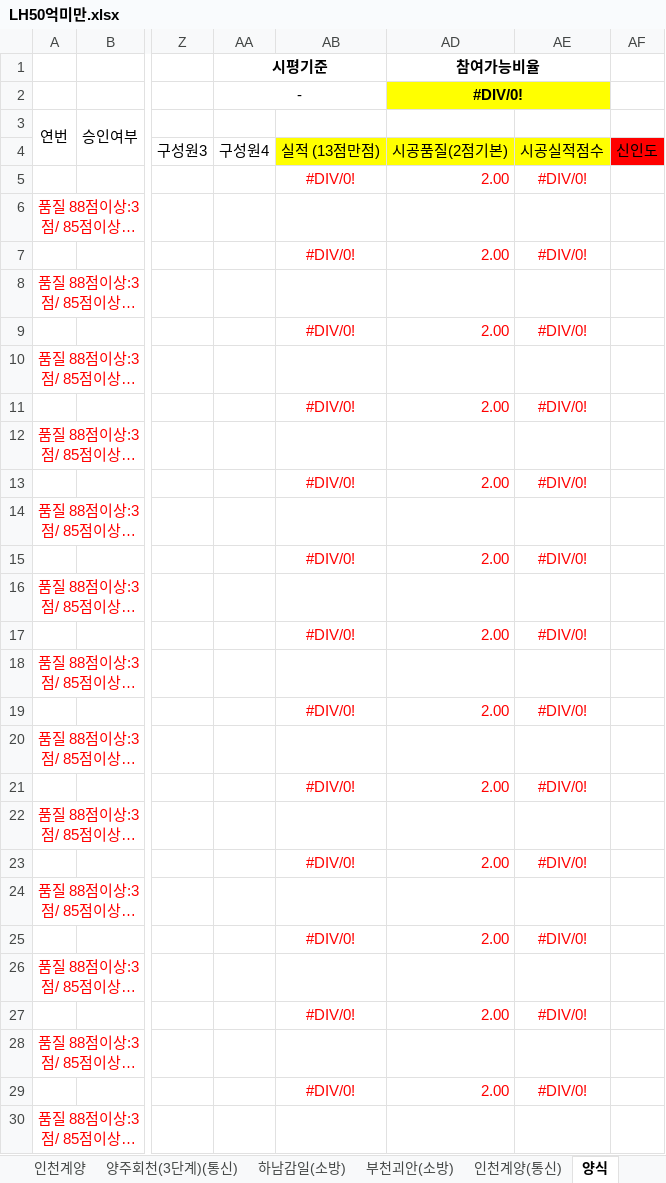
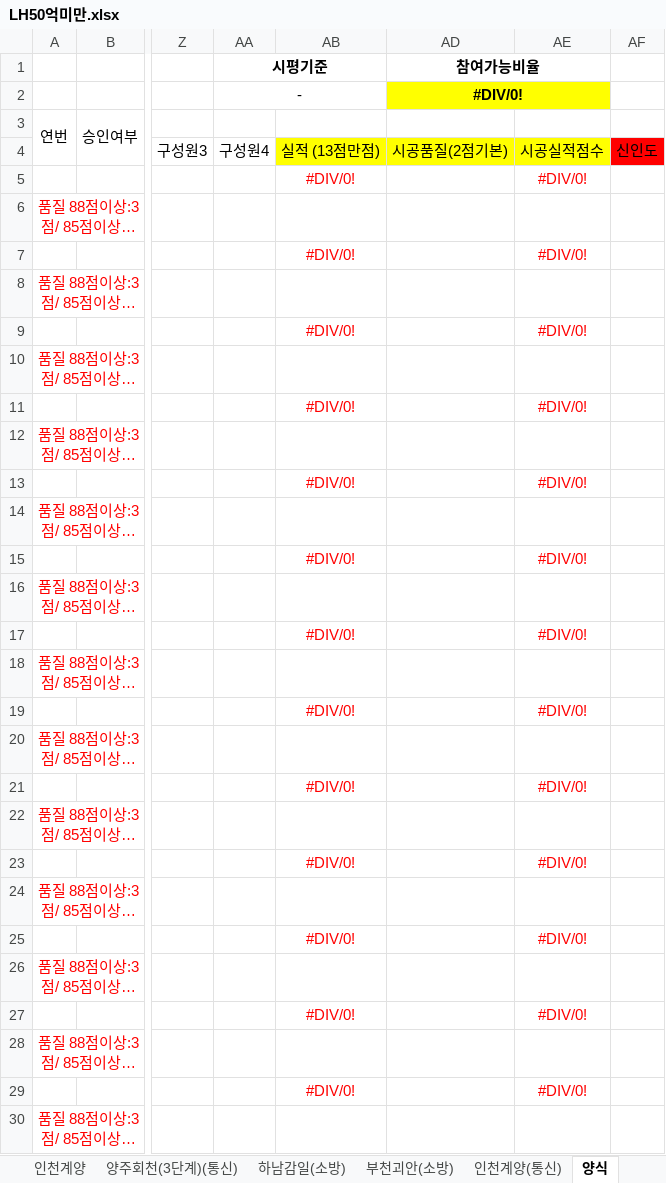
Before and after one commit to ihwijae/company_search_app, an Excel workbook: 템플릿/LH50억미만.xlsx, sheet 양식, drawn as a sheet; only a part is shown, gaps mark what is left out; long unchanged cells end in …; values as stored, in another font and other column widths than the file's, no borders; the diff covers the shown part only; the diff names each change by its address in the sheet, - before the commit and + after, or states it on an @@ line.

```diff
--- a/템플릿/LH50억미만.xlsx (sheet 양식)
+++ b/템플릿/LH50억미만.xlsx (sheet 양식)
-AD5 (#DIV/0!): 2.00
+AD5 (#DIV/0!): (empty)
-AD7 (#DIV/0!): 2.00
+AD7 (#DIV/0!): (empty)
-AD9 (#DIV/0!): 2.00
+AD9 (#DIV/0!): (empty)
-AD11 (#DIV/0!): 2.00
+AD11 (#DIV/0!): (empty)
-AD13 (#DIV/0!): 2.00
+AD13 (#DIV/0!): (empty)
-AD15 (#DIV/0!): 2.00
+AD15 (#DIV/0!): (empty)
-AD17 (#DIV/0!): 2.00
+AD17 (#DIV/0!): (empty)
-AD19 (#DIV/0!): 2.00
+AD19 (#DIV/0!): (empty)
-AD21 (#DIV/0!): 2.00
+AD21 (#DIV/0!): (empty)
-AD23 (#DIV/0!): 2.00
+AD23 (#DIV/0!): (empty)
-AD25 (#DIV/0!): 2.00
+AD25 (#DIV/0!): (empty)
-AD27 (#DIV/0!): 2.00
+AD27 (#DIV/0!): (empty)
-AD29 (#DIV/0!): 2.00
+AD29 (#DIV/0!): (empty)
```
Also changed, not shown: 41 edited cells elsewhere in this sheet, 1 other file.
